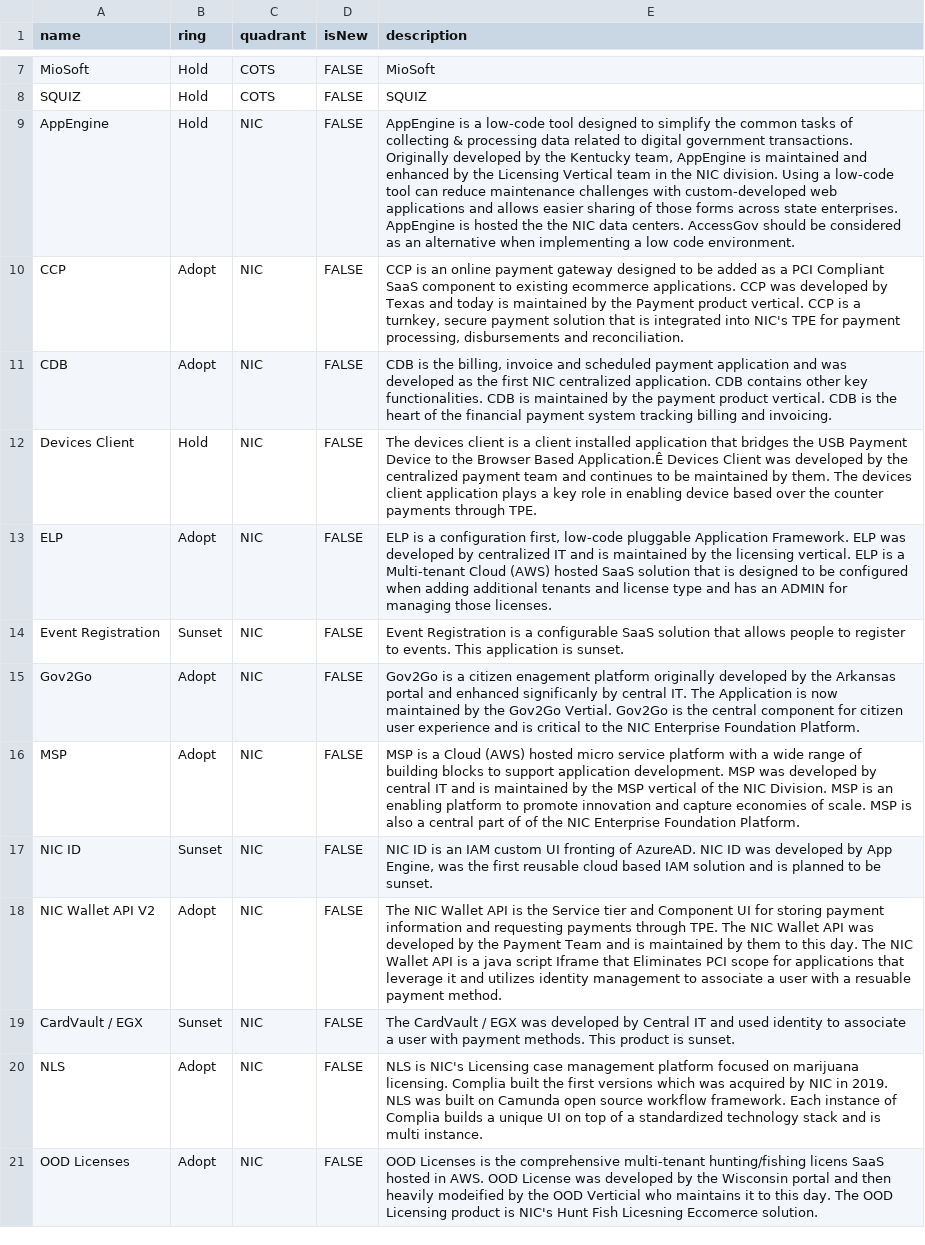
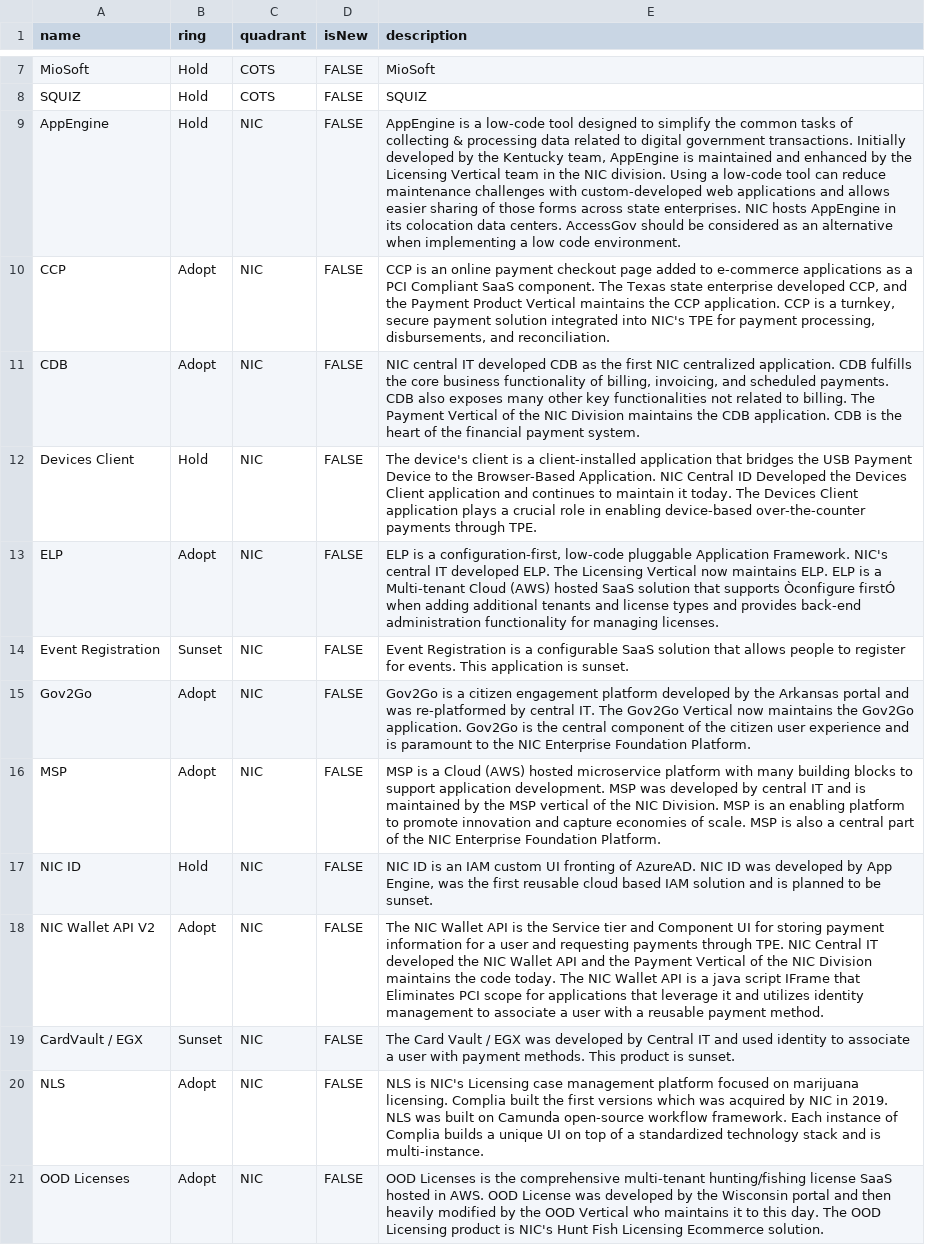
Before and after one commit to jvanderwalt/TechRadar, a CSV file: Software Radar.csv, drawn as a sheet; only a part is shown, gaps mark what is left out; the diff covers the shown part only; the diff names each change by its address in the sheet, - before the commit and + after, or states it on an @@ line.

```diff
--- a/Software Radar.csv
+++ b/Software Radar.csv
-E9 (description): …government transactions. Originally developed by the Kentucky team, AppEngine is maintained and enhanced by the Licensing Vertical team in the NIC division. Using a low-code tool can reduce maintenance challenges with custom-developed web applications and allows easier sharing of those forms across state enterprises. AppEngine is hosted the the NIC data centers.…
+E9 (description): …government transactions. Initially developed by the Kentucky team, AppEngine is maintained and enhanced by the Licensing Vertical team in the NIC division. Using a low-code tool can reduce maintenance challenges with custom-developed web applications and allows easier sharing of those forms across state enterprises. NIC hosts AppEngine in its colocation data centers.…
-E10 (description): …online payment gateway designed to be added as a PCI Compliant SaaS component to existing ecommerce applications. CCP was developed by Texas and today is maintained by the Payment product vertical. CCP is a turnkey, secure payment solution that is integrated into NIC's TPE for payment processing, disbursements and reconciliation.
+E10 (description): …online payment checkout page added to e-commerce applications as a PCI Compliant SaaS component. The Texas state enterprise developed CCP, and the Payment Product Vertical maintains the CCP application. CCP is a turnkey, secure payment solution integrated into NIC's TPE for payment processing, disbursements, and reconciliation.
-E11 (description): CDB is the billing, invoice and scheduled payment application and was developed as the first NIC centralized application. CDB contains other key functionalities. CDB is maintained by the payment product vertical. CDB is the heart of the financial payment system tracking billing and invoicing.
+E11 (description): NIC central IT developed CDB as the first NIC centralized application. CDB fulfills the core business functionality of billing, invoicing, and scheduled payments. CDB also exposes many other key functionalities not related to billing. The Payment Vertical of the NIC Division maintains the CDB application. CDB is the heart of the financial payment system.
-E12 (description): The devices client is a client installed application that bridges the USB Payment Device to the Browser Based Application.Ê Devices Client was developed by the centralized payment team and continues to be maintained by them. The devices client application plays a key role in enabling device based over the counter payments through…
+E12 (description): The device's client is a client-installed application that bridges the USB Payment Device to the Browser-Based Application. NIC Central ID Developed the Devices Client application and continues to maintain it today. The Devices Client application plays a crucial role in enabling device-based over-the-counter payments through…
-E13 (description): …is a configuration first, low-code pluggable Application Framework. ELP was developed by centralized IT and is maintained by the licensing vertical. ELP is a Multi-tenant Cloud (AWS) hosted SaaS solution that is designed to be configured when adding additional tenants and license type and has an ADMIN for managing those licenses.
+E13 (description): …is a configuration-first, low-code pluggable Application Framework. NIC's central IT developed ELP. The Licensing Vertical now maintains ELP. ELP is a Multi-tenant Cloud (AWS) hosted SaaS solution that supports Òconfigure firstÓ when adding additional tenants and license types and provides back-end administration functionality for managing licenses.
-E14 (description): …to register to events. This…
+E14 (description): …to register for events. This…
-E15 (description): …a citizen enagement platform originally developed by the Arkansas portal and enhanced significanly by central IT. The Application is now maintained by the Gov2Go Vertial. Gov2Go is the central component for citizen user experience and is critical to the…
+E15 (description): …a citizen engagement platform developed by the Arkansas portal and was re-platformed by central IT. The Gov2Go Vertical now maintains the Gov2Go application. Gov2Go is the central component of the citizen user experience and is paramount to the…
-E16 (description): …(AWS) hosted micro service platform with a wide range of building blocks to support application development. MSP was developed by central IT and is maintained by the MSP vertical of the NIC Division. MSP is an enabling platform to promote innovation and capture economies of scale. MSP is also a central part of of the…
+E16 (description): …(AWS) hosted microservice platform with many building blocks to support application development. MSP was developed by central IT and is maintained by the MSP vertical of the NIC Division. MSP is an enabling platform to promote innovation and capture economies of scale. MSP is also a central part of the…
-B17 (ring): Sunset
+B17 (ring): Hold
-E18 (description): …payment information and requesting payments through TPE. The NIC Wallet API was developed by the Payment Team and is maintained by them to this day. The NIC Wallet API is a java script Iframe that Eliminates PCI scope for applications that leverage it and utilizes identity management to associate a user with a resuable payment method.
+E18 (description): …payment information for a user and requesting payments through TPE. NIC Central IT developed the NIC Wallet API and the Payment Vertical of the NIC Division maintains the code today. The NIC Wallet API is a java script IFrame that Eliminates PCI scope for applications that leverage it and utilizes identity management to associate a user with a reusable payment method.
-E19 (description): The CardVault / EGX…
+E19 (description): The Card Vault / EGX…
-E20 (description): …on Camunda open source workflow framework. Each instance of Complia builds a unique UI on top of a standardized technology stack and is multi instance.
+E20 (description): …on Camunda open-source workflow framework. Each instance of Complia builds a unique UI on top of a standardized technology stack and is multi-instance.
-E21 (description): …multi-tenant hunting/fishing licens SaaS hosted in AWS. OOD License was developed by the Wisconsin portal and then heavily modeified by the OOD Verticial who maintains it to this day. The OOD Licensing product is NIC's Hunt Fish Licesning Eccomerce solution.
+E21 (description): …multi-tenant hunting/fishing license SaaS hosted in AWS. OOD License was developed by the Wisconsin portal and then heavily modified by the OOD Vertical who maintains it to this day. The OOD Licensing product is NIC's Hunt Fish Licensing Ecommerce solution.
```
Also changed, not shown: 1 added row and 13 edited cells elsewhere in this file.
